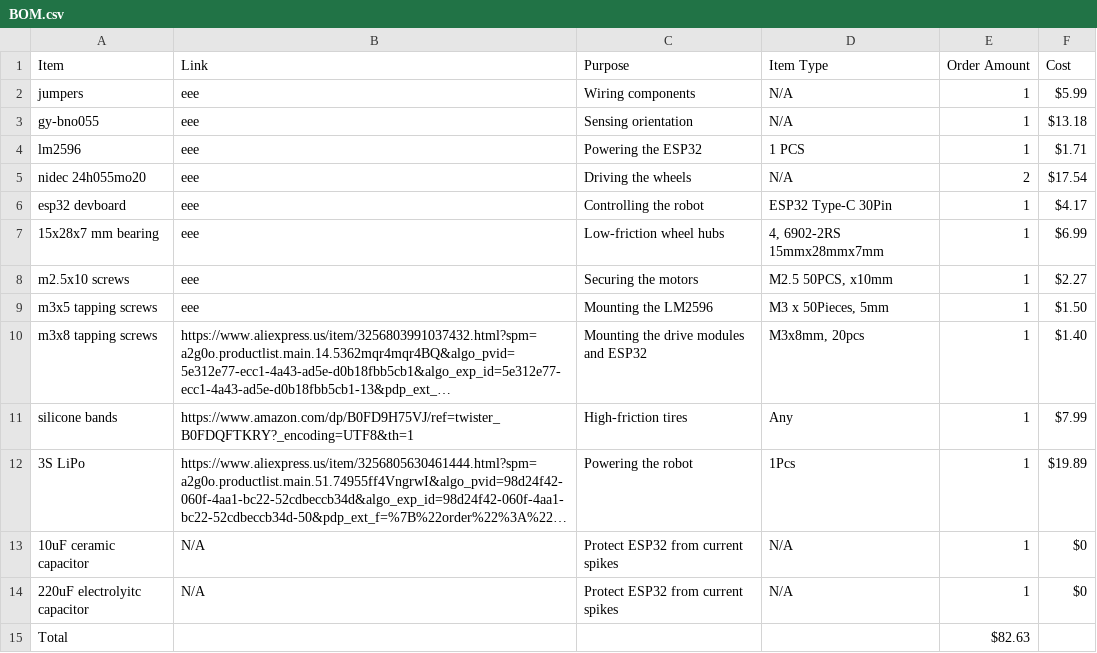
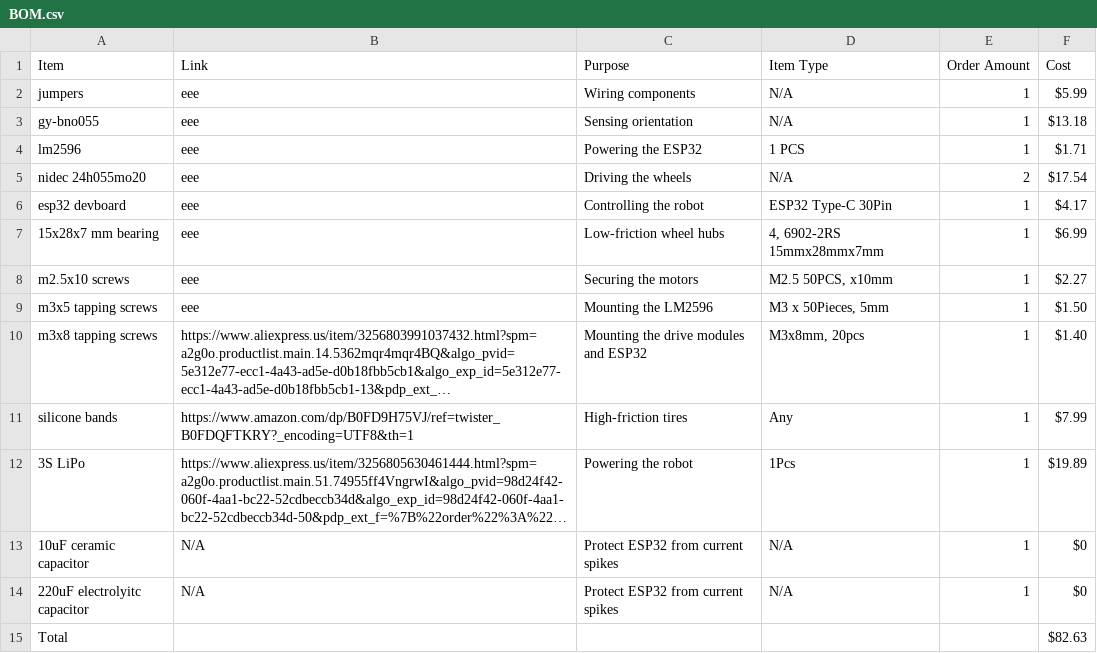
Before and after one commit to bodergob373/Mini-Bluetooth-Controlled-Balancing-Robot-Chassis, a CSV file: BOM.csv, drawn as a sheet; long unchanged cells end in ….

Commit message:
Update BOM.csv

```diff
--- a/BOM.csv
+++ b/BOM.csv
@@ -14,2 +14,2 @@ silicone bands,https://www.amazon.com/dp/B0FD9H75VJ/ref=twister_B0FDQFTKRY?_enco
 220uF electrolyitc capacitor,N/A,Protect ESP32 from current spikes,N/A,1,$0
-Total,,,,$82.63
+Total,,,,,$82.63
```
